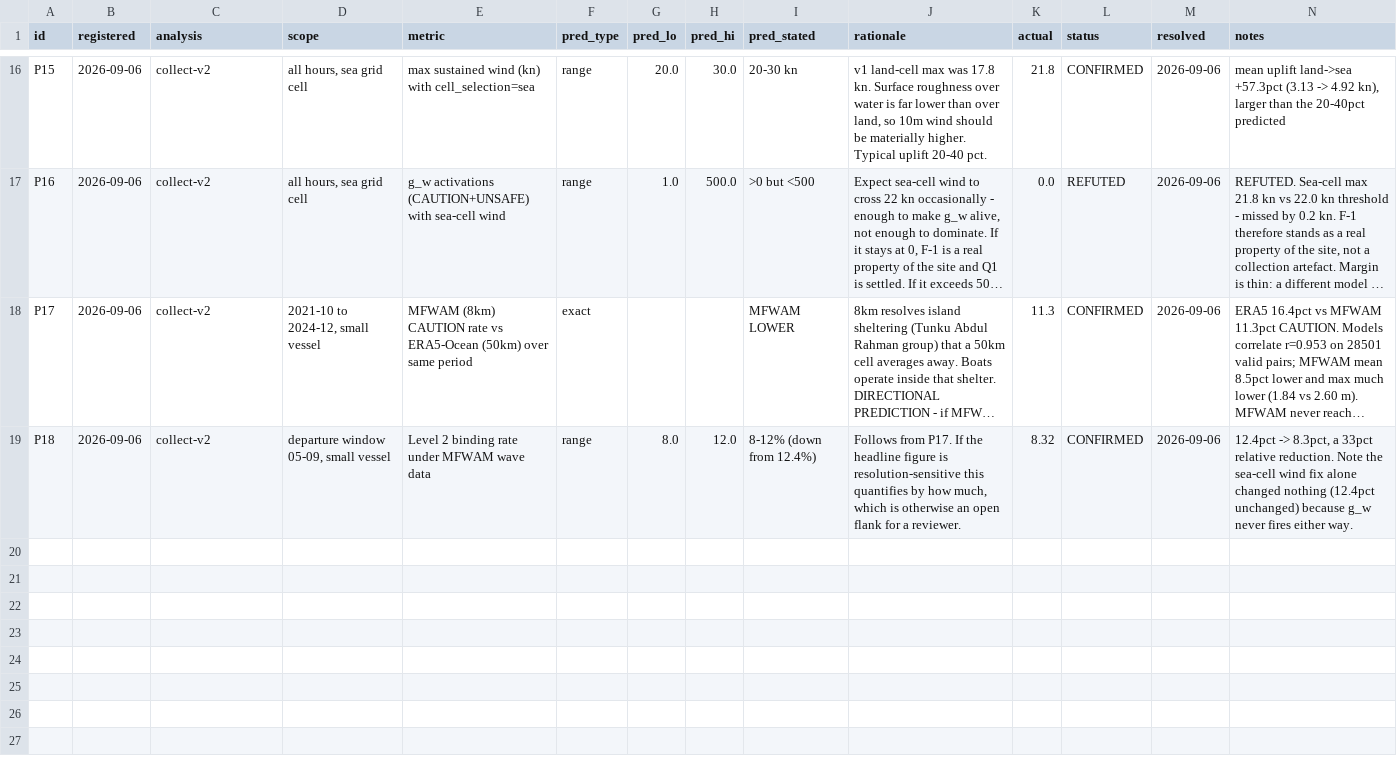
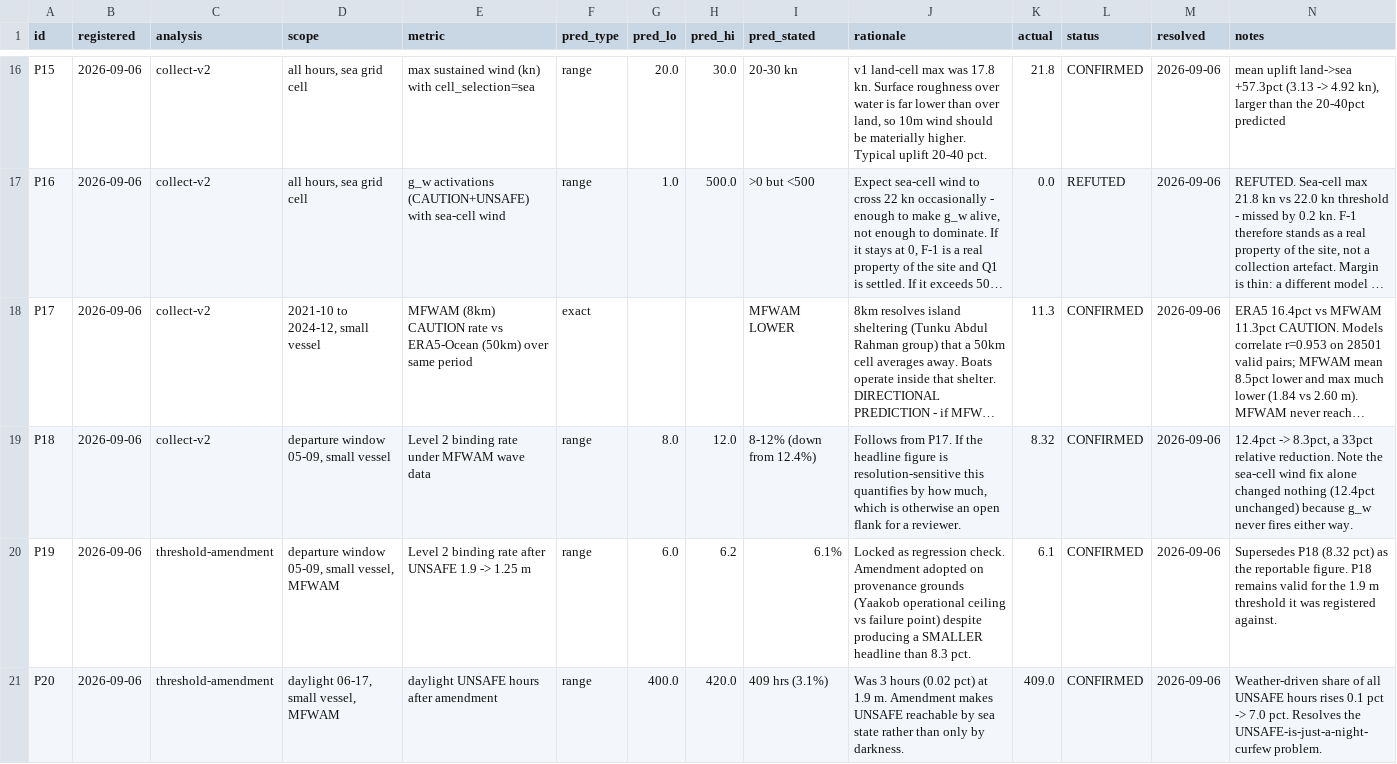
Before and after one commit to kandaiiskandar/research-plan, a CSV file: data/prediction-register.csv, drawn as a sheet; only a part is shown, gaps mark what is left out; long unchanged cells end in …; the diff covers the shown part only; the diff names each change by its address in the sheet, - before the commit and + after, or states it on an @@ line.

Commit message:
Refactor vessel thresholds and implement new figure generation script
- Updated small vessel wave thresholds from 1.9 m to 1.25 m across multiple scripts to reflect operational ceiling.
- Added `canonical_figures.py` to generate authoritative figures based on revised thresholds and sea-cell data.
- Created `condition_comparison.py` to empirically compare governance conditions against a Flehmig-style baseline.
- Adjusted `compare_v1_v2.py`, `diagnostic_binding.py`, `historical_replay.py`, and `hysteresis_analysis.py` to align with new thresholds.
- Introduced `threshold_decision.py` for decision support on small-vessel safety thresholds, analyzing state distributions and weather-driven conditions.

Signed-off-by: iskandar <iskandarsamsuddin@gmail.com>

```diff
--- a/data/prediction-register.csv
+++ b/data/prediction-register.csv
+row 20: P19 | 2026-09-06 | threshold-amendment | departure window 05-09, small vessel, MFWAM | Level 2 binding rate after UNSAFE 1.9 -> 1.25 m | range | 6.0 | 6.2 | 6.1% | Locked as regression check. Amendment adopted on provenance grounds (Yaakob operational ceiling vs failure point) despite producing a SMALLER headline than 8.3 pct. | 6.1 | CONFIRMED | 2026-09-06 | Supersedes P18 (8.32 pct) as the reportable figure. P18 remains valid for the 1.9 m threshold it was registered against.
+row 21: P20 | 2026-09-06 | threshold-amendment | daylight 06-17, small vessel, MFWAM | daylight UNSAFE hours after amendment | range | 400.0 | 420.0 | 409 hrs (3.1%) | Was 3 hours (0.02 pct) at 1.9 m. Amendment makes UNSAFE reachable by sea state rather than only by darkness. | 409.0 | CONFIRMED | 2026-09-06 | Weather-driven share of all UNSAFE hours rises 0.1 pct -> 7.0 pct. Resolves the UNSAFE-is-just-a-night-curfew problem.
```
Also changed, not shown: 4 added rows elsewhere in this file, 25 other files.
